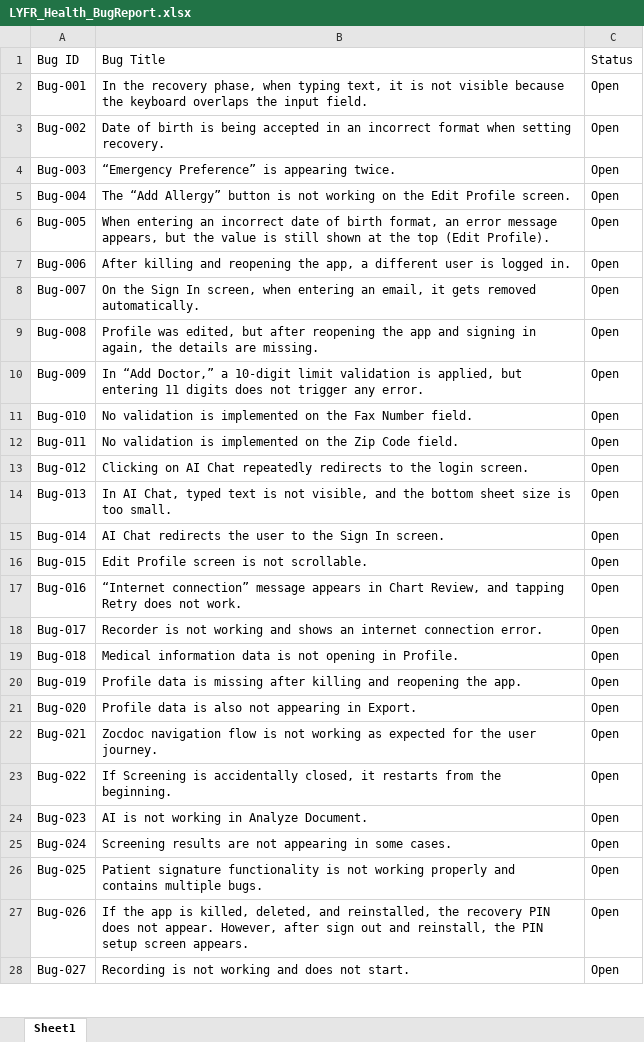
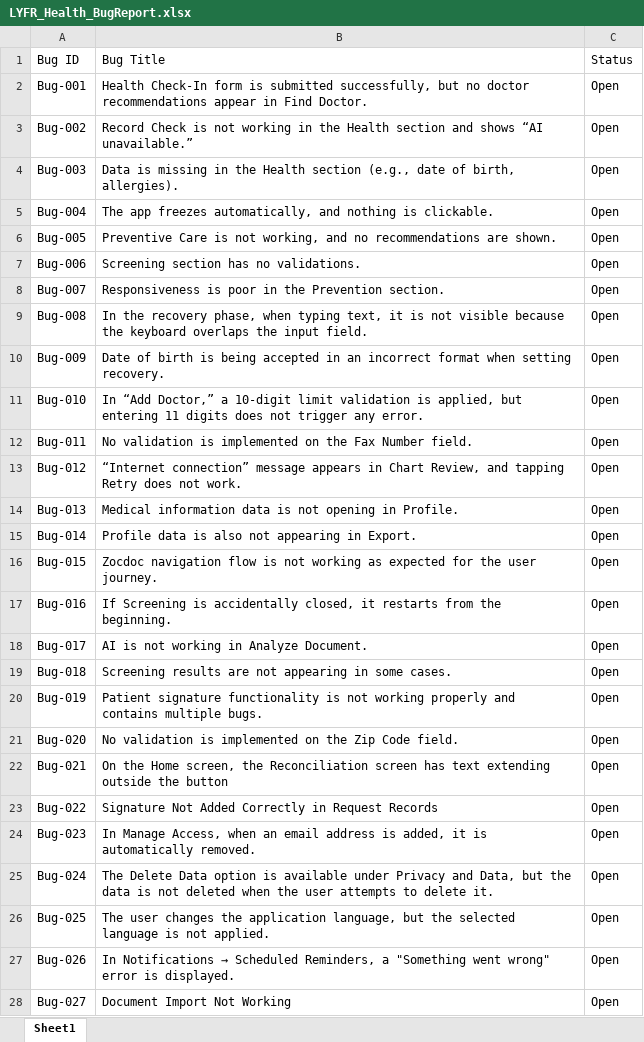
Before and after one commit to rahinanawab/LYFR-Health, an Excel workbook: LYFR_Health_BugReport.xlsx, sheet Sheet1, drawn as a sheet; only a part is shown; values as stored, in another font and other column widths than the file's, no cell formats; charts and pictures and table styles not drawn; the diff covers the shown part only; the diff names each change by its address in the sheet, - before the commit and + after, or states it on an @@ line.

```diff
--- a/LYFR_Health_BugReport.xlsx (sheet Sheet1)
+++ b/LYFR_Health_BugReport.xlsx (sheet Sheet1)
-B2 (Bug Title): In the recovery phase, when typing text, it is not visible because the keyboard overlaps the input field.
+B2 (Bug Title): Health Check-In form is submitted successfully, but no doctor recommendations appear in Find Doctor.
-B3 (Bug Title): Date of birth is being accepted in an incorrect format when setting recovery.
+B3 (Bug Title): Record Check is not working in the Health section and shows “AI unavailable.”
-B4 (Bug Title): “Emergency Preference” is appearing twice.
+B4 (Bug Title): Data is missing in the Health section (e.g., date of birth, allergies).
-B5 (Bug Title): The “Add Allergy” button is not working on the Edit Profile screen.
+B5 (Bug Title): The app freezes automatically, and nothing is clickable.
-B6 (Bug Title): When entering an incorrect date of birth format, an error message appears, but the value is still shown at the top (Edit Profile).
+B6 (Bug Title): Preventive Care is not working, and no recommendations are shown.
-B7 (Bug Title): After killing and reopening the app, a different user is logged in.
+B7 (Bug Title): Screening section has no validations.
-B8 (Bug Title): On the Sign In screen, when entering an email, it gets removed automatically.
+B8 (Bug Title): Responsiveness is poor in the Prevention section.
-B9 (Bug Title): Profile was edited, but after reopening the app and signing in again, the details are missing.
+B9 (Bug Title): In the recovery phase, when typing text, it is not visible because the keyboard overlaps the input field.
-B10 (Bug Title): In “Add Doctor,” a 10-digit limit validation is applied, but entering 11 digits does not trigger any error.
+B10 (Bug Title): Date of birth is being accepted in an incorrect format when setting recovery.
-B11 (Bug Title): No validation is implemented on the Fax Number field.
+B11 (Bug Title): In “Add Doctor,” a 10-digit limit validation is applied, but entering 11 digits does not trigger any error.
-B12 (Bug Title): …on the Zip Code field.
+B12 (Bug Title): …on the Fax Number field.
-B13 (Bug Title): Clicking on AI Chat repeatedly redirects to the login screen.
+B13 (Bug Title): “Internet connection” message appears in Chart Review, and tapping Retry does not work.
-B14 (Bug Title): In AI Chat, typed text is not visible, and the bottom sheet size is too small.
+B14 (Bug Title): Medical information data is not opening in Profile.
-B15 (Bug Title): AI Chat redirects the user to the Sign In screen.
+B15 (Bug Title): Profile data is also not appearing in Export.
-B16 (Bug Title): Edit Profile screen is not scrollable.
+B16 (Bug Title): Zocdoc navigation flow is not working as expected for the user journey.
-B17 (Bug Title): “Internet connection” message appears in Chart Review, and tapping Retry does not work.
+B17 (Bug Title): If Screening is accidentally closed, it restarts from the beginning.
-B18 (Bug Title): Recorder is not working and shows an internet connection error.
+B18 (Bug Title): AI is not working in Analyze Document.
-B19 (Bug Title): Medical information data is not opening in Profile.
+B19 (Bug Title): Screening results are not appearing in some cases.
-B20 (Bug Title): Profile data is missing after killing and reopening the app.
+B20 (Bug Title): Patient signature functionality is not working properly and contains multiple bugs.
-B21 (Bug Title): Profile data is also not appearing in Export.
+B21 (Bug Title): No validation is implemented on the Zip Code field.
-B22 (Bug Title): Zocdoc navigation flow is not working as expected for the user journey.
+B22 (Bug Title): On the Home screen, the Reconciliation screen has text extending outside the button
-B23 (Bug Title): If Screening is accidentally closed, it restarts from the beginning.
+B23 (Bug Title): Signature Not Added Correctly in Request Records
-B24 (Bug Title): AI is not working in Analyze Document.
+B24 (Bug Title): In Manage Access, when an email address is added, it is automatically removed.
-B25 (Bug Title): Screening results are not appearing in some cases.
+B25 (Bug Title): The Delete Data option is available under Privacy and Data, but the data is not deleted when the user attempts to delete it.
-B26 (Bug Title): Patient signature functionality is not working properly and contains multiple bugs.
+B26 (Bug Title): The user changes the application language, but the selected language is not applied.
@@ B27 (Bug Title): If the app is killed, deleted, and reinstalled, the recovery PIN does not appear. However, after sign out and reinstall, the PIN setup screen appears. → In Notifications → Scheduled Reminders, a "Something went wrong" error is displayed. @@
-B28 (Bug Title): Recording is not working and does not start.
+B28 (Bug Title): Document Import Not Working
```
Also changed, not shown: 45 added rows and 12 edited cells elsewhere in this sheet, cell formats.
